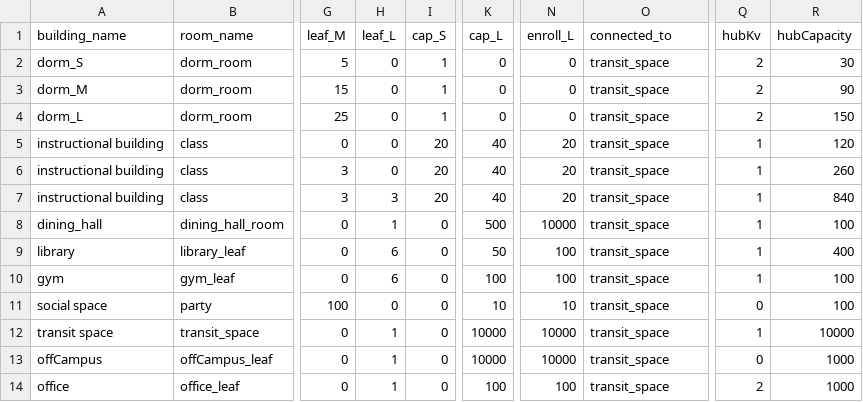
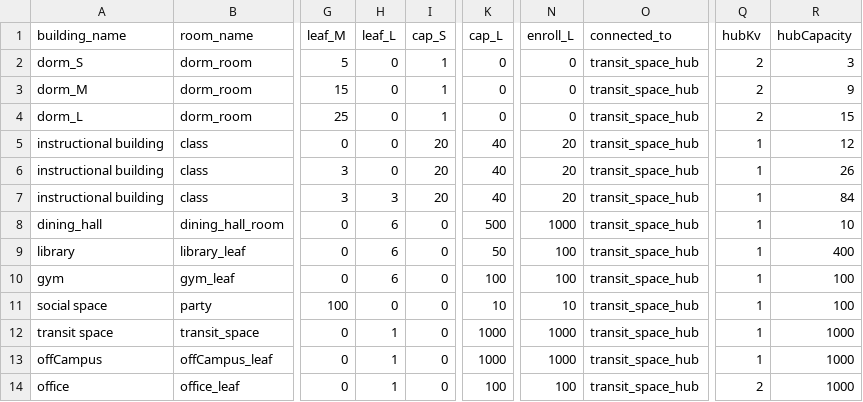
Before and after one commit to kukaiN/modeling_in_python, a CSV file: corona_model/configuration/newBuilding.csv, drawn as a sheet; only a part is shown, gaps mark what is left out; the diff names each change by its address in the sheet, - before the commit and + after, or states it on an @@ line.

```diff
--- a/corona_model/configuration/newBuilding.csv
+++ b/corona_model/configuration/newBuilding.csv
-O2:O14 (connected_to): transit_space
+O2:O14 (connected_to): transit_space_hub
-R2 (hubCapacity): 30
+R2 (hubCapacity): 3
-R3 (hubCapacity): 90
+R3 (hubCapacity): 9
-R4 (hubCapacity): 150
+R4 (hubCapacity): 15
-R5 (hubCapacity): 120
+R5 (hubCapacity): 12
-R6 (hubCapacity): 260
+R6 (hubCapacity): 26
-R7 (hubCapacity): 840
+R7 (hubCapacity): 84
-H8 (leaf_L): 1
+H8 (leaf_L): 6
-N8 (enroll_L): 10000
+N8 (enroll_L): 1000
-R8 (hubCapacity): 100
+R8 (hubCapacity): 10
-Q11 (hubKv): 0
+Q11 (hubKv): 1
-K12:K13 (cap_L): 10000
+K12:K13 (cap_L): 1000
-N12:N13 (enroll_L): 10000
+N12:N13 (enroll_L): 1000
-R12 (hubCapacity): 10000
+R12 (hubCapacity): 1000
-Q13 (hubKv): 0
+Q13 (hubKv): 1
```
Also changed, not shown: 5 other files.
